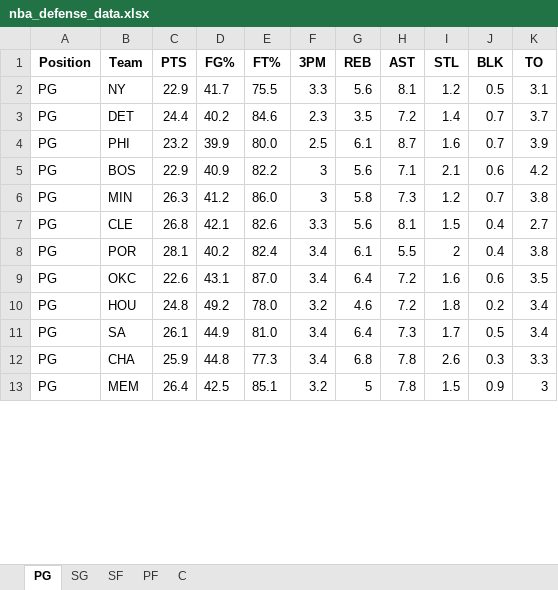
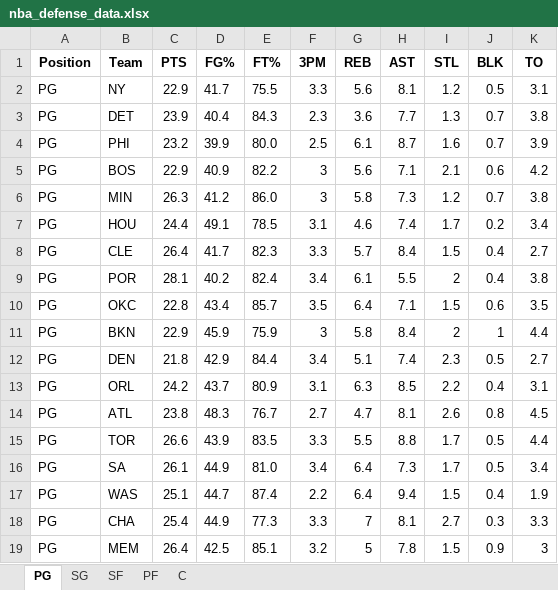
Before and after one commit to mithun-s14/prop_model, an Excel workbook: backend/data/nba_defense_data.xlsx, sheet PG, drawn as a sheet; only a part is shown; values as stored, in another font and other column widths than the file's, no borders; removed rows and columns are numbered as before the commit, all else as after; the diff covers the shown part only; the diff names each change by its address in the sheet, - before the commit and + after, or states it on an @@ line.

```diff
--- a/backend/data/nba_defense_data.xlsx (sheet PG)
+++ b/backend/data/nba_defense_data.xlsx (sheet PG)
-C3 (PTS): 24.4
+C3 (PTS): 23.9
-D3 (FG%): 40.2
+D3 (FG%): 40.4
-E3 (FT%): 84.6
+E3 (FT%): 84.3
-G3 (REB): 3.5
+G3 (REB): 3.6
-H3 (AST): 7.2
+H3 (AST): 7.7
-I3 (STL): 1.4
+I3 (STL): 1.3
-K3 (TO): 3.7
+K3 (TO): 3.8
+row 7: PG | HOU | 24.4 | 49.1 | 78.5 | 3.1 | 4.6 | 7.4 | 1.7 | 0.2 | 3.4
-C8 (PTS): 26.8
+C8 (PTS): 26.4
-D8 (FG%): 42.1
+D8 (FG%): 41.7
-E8 (FT%): 82.6
+E8 (FT%): 82.3
-G8 (REB): 5.6
+G8 (REB): 5.7
-H8 (AST): 8.1
+H8 (AST): 8.4
-C10 (PTS): 22.6
+C10 (PTS): 22.8
-D10 (FG%): 43.1
+D10 (FG%): 43.4
-E10 (FT%): 87.0
+E10 (FT%): 85.7
-F10 (3PM): 3.4
+F10 (3PM): 3.5
-H10 (AST): 7.2
+H10 (AST): 7.1
-I10 (STL): 1.6
+I10 (STL): 1.5
-row 10: PG | HOU | 24.8 | 49.2 | 78.0 | 3.2 | 4.6 | 7.2 | 1.8 | 0.2 | 3.4
+row 11: PG | BKN | 22.9 | 45.9 | 75.9 | 3 | 5.8 | 8.4 | 2 | 1 | 4.4
+row 12: PG | DEN | 21.8 | 42.9 | 84.4 | 3.4 | 5.1 | 7.4 | 2.3 | 0.5 | 2.7
+row 13: PG | ORL | 24.2 | 43.7 | 80.9 | 3.1 | 6.3 | 8.5 | 2.2 | 0.4 | 3.1
+row 14: PG | ATL | 23.8 | 48.3 | 76.7 | 2.7 | 4.7 | 8.1 | 2.6 | 0.8 | 4.5
+row 15: PG | TOR | 26.6 | 43.9 | 83.5 | 3.3 | 5.5 | 8.8 | 1.7 | 0.5 | 4.4
+row 17: PG | WAS | 25.1 | 44.7 | 87.4 | 2.2 | 6.4 | 9.4 | 1.5 | 0.4 | 1.9
-C18 (PTS): 25.9
+C18 (PTS): 25.4
-D18 (FG%): 44.8
+D18 (FG%): 44.9
-F18 (3PM): 3.4
+F18 (3PM): 3.3
-G18 (REB): 6.8
+G18 (REB): 7
-H18 (AST): 7.8
+H18 (AST): 8.1
-I18 (STL): 2.6
+I18 (STL): 2.7
```
Also changed, not shown: 3 added rows, 9 removed rows and 13 edited cells elsewhere in this sheet, sheet C, sheet PF, sheet SG, sheet SF, 4 other files.
